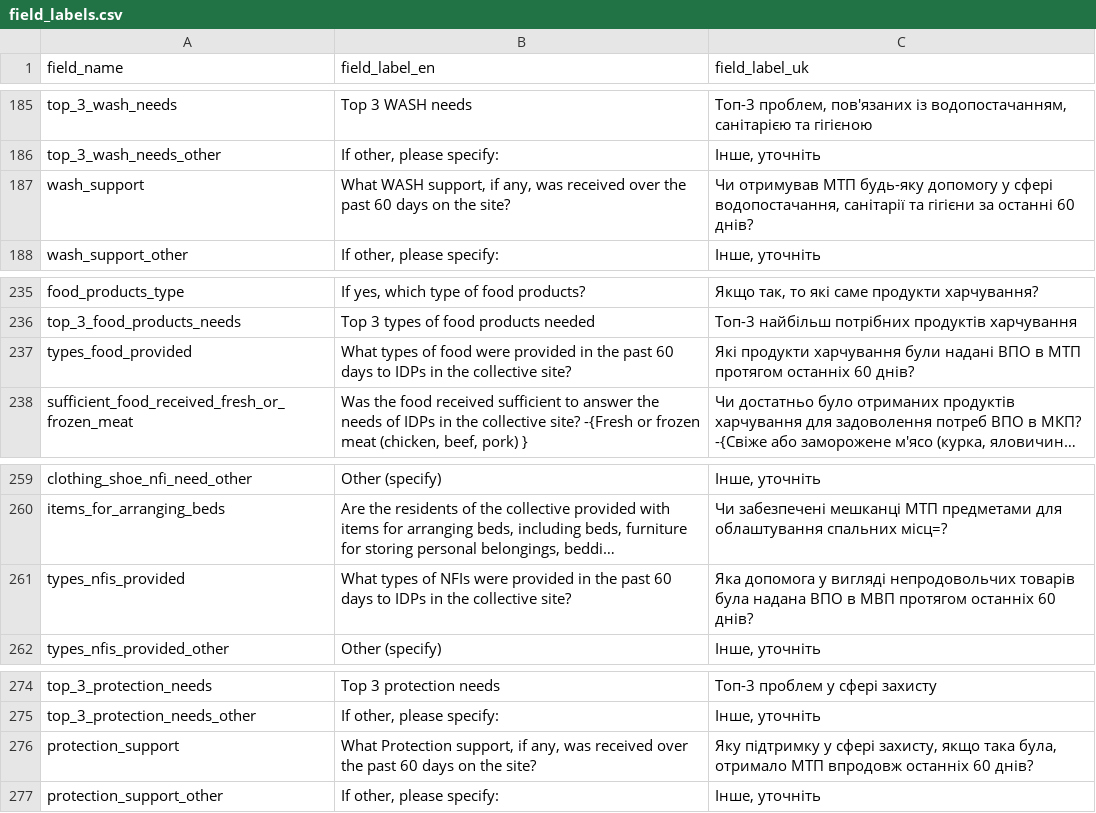
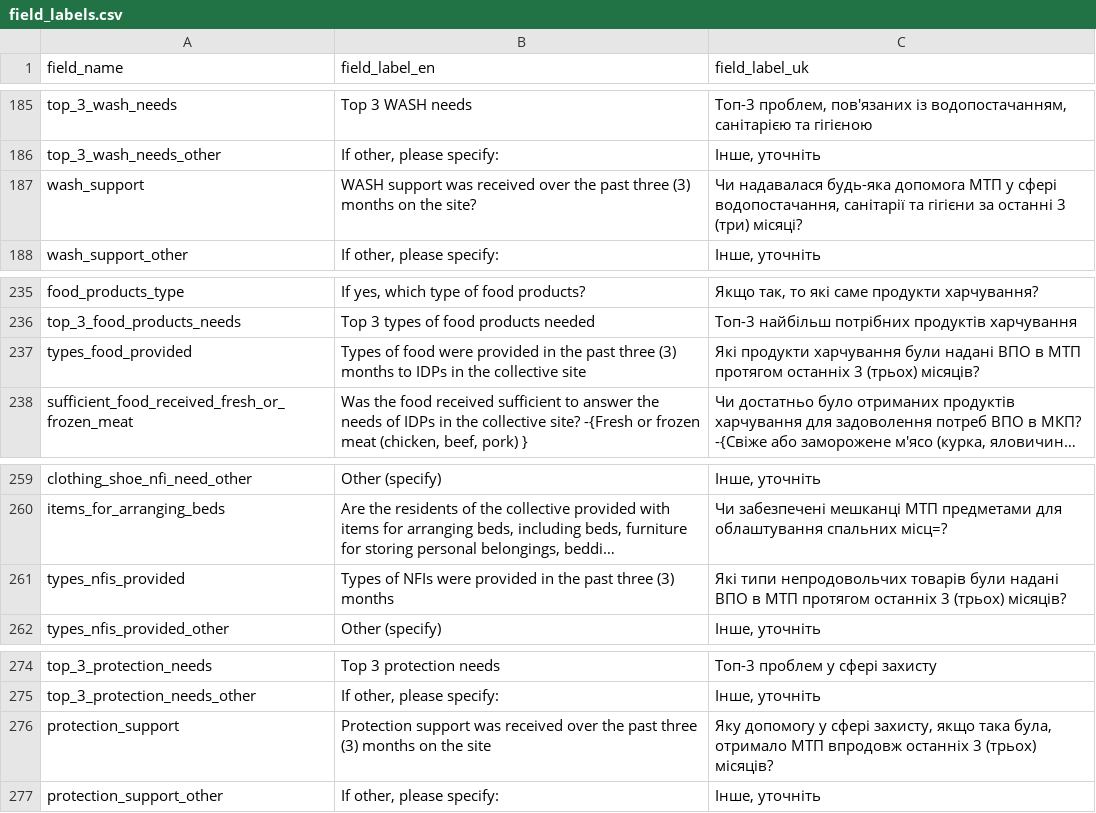
Before and after one commit to GDS-ODSSS/opsmaps, a CSV file: ukraine_test/FDF_R12/field_labels.csv, drawn as a sheet; only a part is shown, gaps mark what is left out; long unchanged cells end in …; the diff covers the shown part only; the diff names each change by its address in the sheet, - before the commit and + after, or states it on an @@ line.

Commit message:
UKR Test: Updated 11 questions in field_labels

```diff
--- a/ukraine_test/FDF_R12/field_labels.csv
+++ b/ukraine_test/FDF_R12/field_labels.csv
-B187 (field_label_en): What WASH support, if any, was received over the past 60 days on the…
+B187 (field_label_en): WASH support was received over the past three (3) months on the…
-C187 (field_label_uk): Чи отримував МТП будь-яку допомогу у сфері водопостачання, санітарії та гігієни за останні 60 днів?
+C187 (field_label_uk): Чи надавалася будь-яка допомога МТП у сфері водопостачання, санітарії та гігієни за останні 3 (три) місяці?
-B237 (field_label_en): What types of food were provided in the past 60 days to IDPs in the collective site?
+B237 (field_label_en): Types of food were provided in the past three (3) months to IDPs in the collective site
-C237 (field_label_uk): …протягом останніх 60 днів?
+C237 (field_label_uk): …протягом останніх 3 (трьох) місяців?
-B261 (field_label_en): What types of NFIs were provided in the past 60 days to IDPs in the collective site?
+B261 (field_label_en): Types of NFIs were provided in the past three (3) months
-C261 (field_label_uk): Яка допомога у вигляді непродовольчих товарів була надана ВПО в МВП протягом останніх 60 днів?
+C261 (field_label_uk): Які типи непродовольчих товарів були надані ВПО в МТП протягом останніх 3 (трьох) місяців?
-B276 (field_label_en): What Protection support, if any, was received over the past 60 days on the site?
+B276 (field_label_en): Protection support was received over the past three (3) months on the site
-C276 (field_label_uk): Яку підтримку у сфері захисту, якщо така була, отримало МТП впродовж останніх 60 днів?
+C276 (field_label_uk): Яку допомогу у сфері захисту, якщо така була, отримало МТП впродовж останніх 3 (трьох) місяців?
```
Also changed, not shown: 14 edited cells elsewhere in this file.
